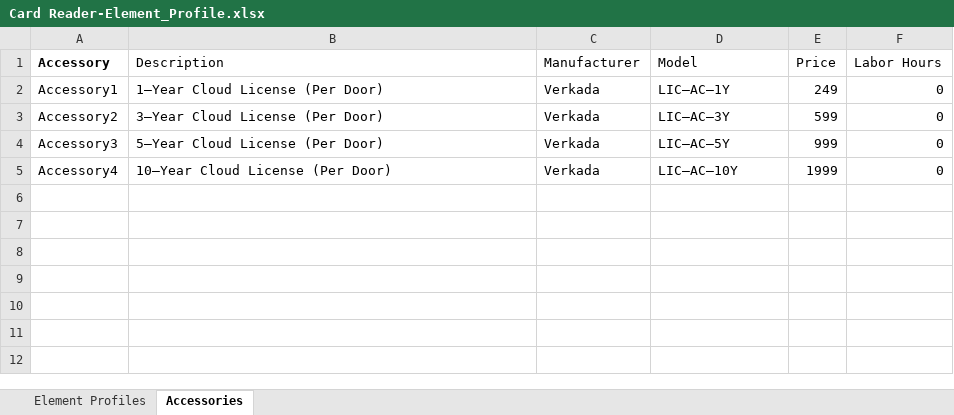
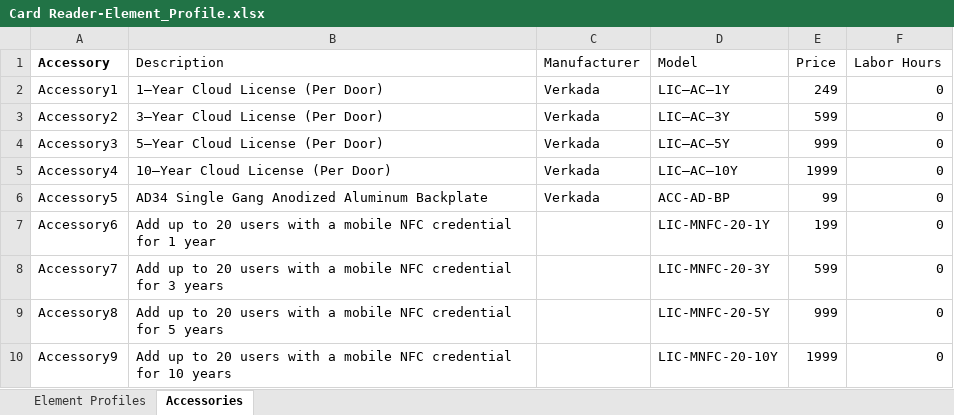
Before and after one commit to verkadase/SystemSurveyor, an Excel workbook: Element Profiles/Card Reader-Element_Profile.xlsx, sheet Accessories, drawn as a sheet; values as stored, in another font and other column widths than the file's, no borders; 1 other sheet too large or unreadable and not compared; the diff names each change by its address in the sheet, - before the commit and + after, or states it on an @@ line.

```diff
--- a/Element Profiles/Card Reader-Element_Profile.xlsx (sheet Accessories)
+++ b/Element Profiles/Card Reader-Element_Profile.xlsx (sheet Accessories)
+row 6: Accessory5 | AD34 Single Gang Anodized Aluminum Backplate | Verkada | ACC-AD-BP | 99 | 0
+row 7: Accessory6 | Add up to 20 users with a mobile NFC credential for 1 year |  | LIC-MNFC-20-1Y | 199 | 0
+row 8: Accessory7 | Add up to 20 users with a mobile NFC credential for 3 years |  | LIC-MNFC-20-3Y | 599 | 0
+row 9: Accessory8 | Add up to 20 users with a mobile NFC credential for 5 years |  | LIC-MNFC-20-5Y | 999 | 0
+row 10: Accessory9 | Add up to 20 users with a mobile NFC credential for 10 years |  | LIC-MNFC-20-10Y | 1999 | 0
```
Also changed, not shown: 1 other file.
